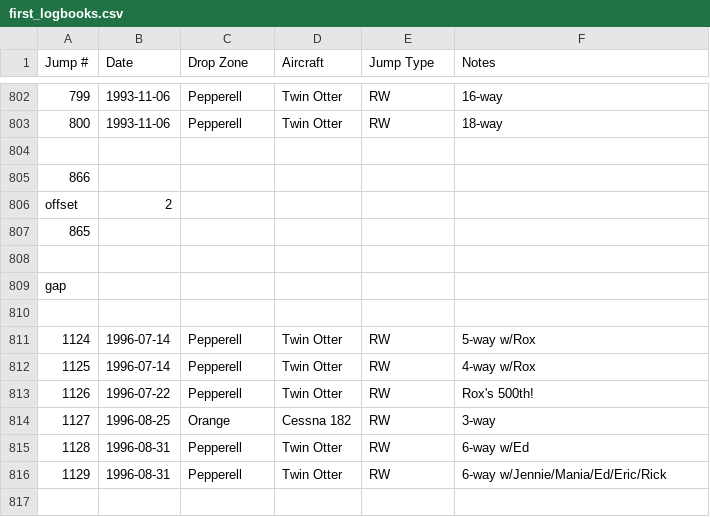
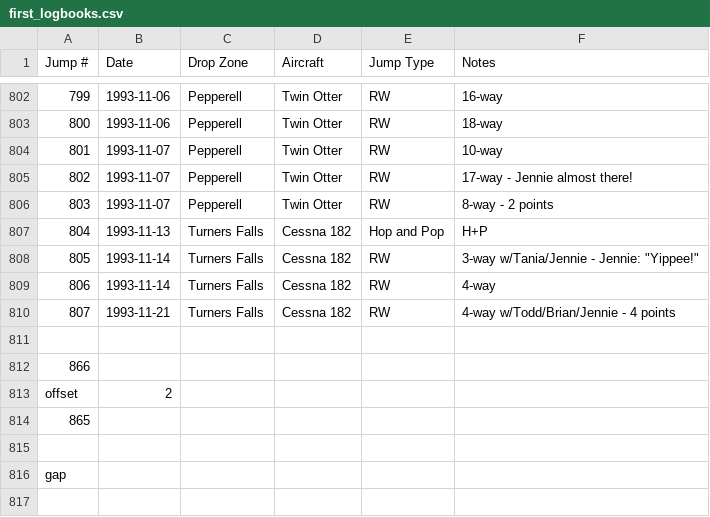
Before and after one commit to wildlava/skydive-logbook, a CSV file: first_logbooks.csv, drawn as a sheet; only a part is shown, gaps mark what is left out; the shorter side is filled out with more unchanged rows; the diff names each change by its address in the sheet, - before the commit and + after, or states it on an @@ line.

Commit message:
Add jumps and fix logbook.dat

```diff
--- a/first_logbooks.csv
+++ b/first_logbooks.csv
+row 804: 801 | 1993-11-07 | Pepperell | Twin Otter | RW | 10-way
+row 805: 802 | 1993-11-07 | Pepperell | Twin Otter | RW | 17-way - Jennie almost there!
+row 806: 803 | 1993-11-07 | Pepperell | Twin Otter | RW | 8-way - 2 points
+row 807: 804 | 1993-11-13 | Turners Falls | Cessna 182 | Hop and Pop | H+P
+row 808: 805 | 1993-11-14 | Turners Falls | Cessna 182 | RW | 3-way w/Tania/Jennie - Jennie: "Yippee!"
+row 809: 806 | 1993-11-14 | Turners Falls | Cessna 182 | RW | 4-way
+row 810: 807 | 1993-11-21 | Turners Falls | Cessna 182 | RW | 4-way w/Todd/Brian/Jennie - 4 points
```
Also changed, not shown: 1 other file.
